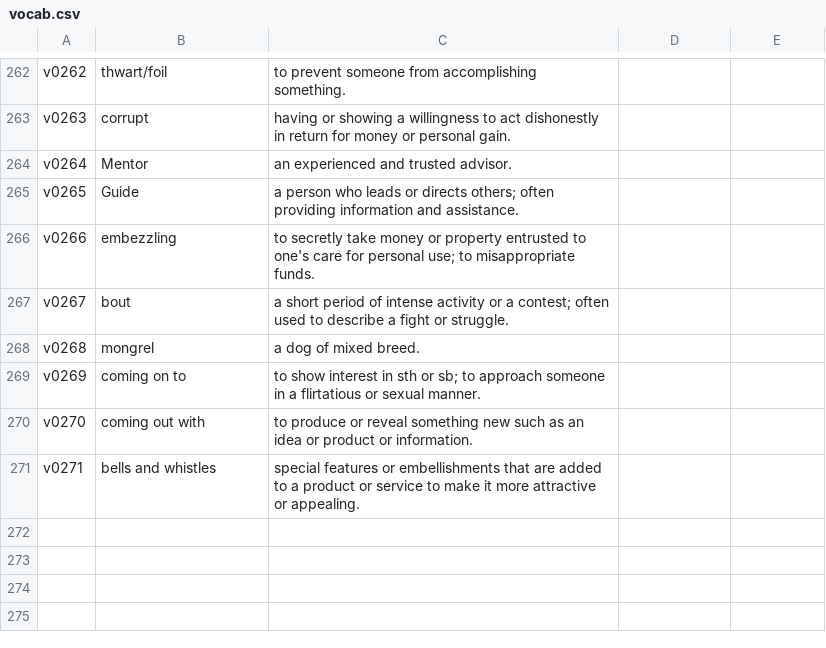
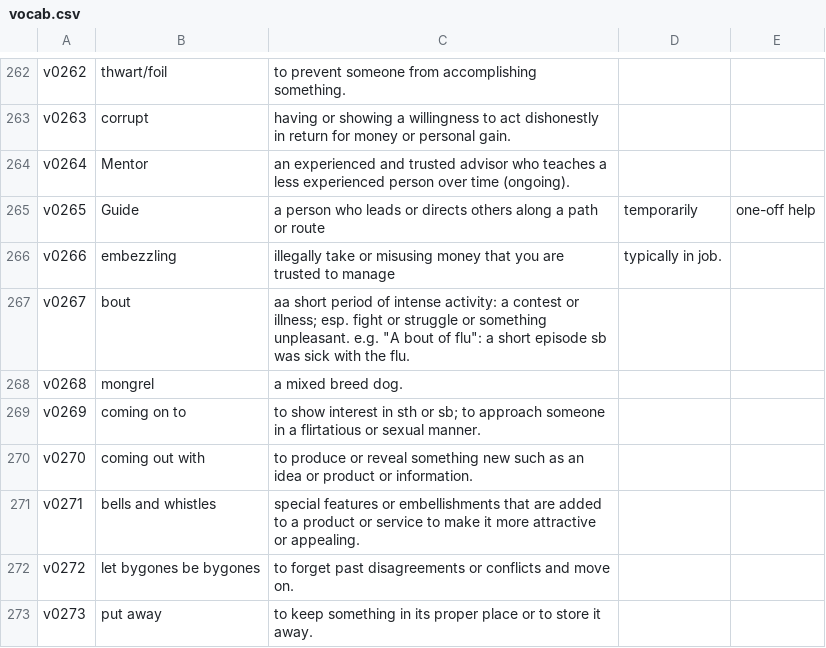
Before and after one commit to lws343343/moodle-docker, a CSV file: engVocab/vocab.csv, drawn as a sheet; only a part is shown, gaps mark what is left out.

```diff
--- a/engVocab/vocab.csv
+++ b/engVocab/vocab.csv
@@ -263,7 +263,7 @@ v0262, thwart/foil, to prevent someone from accomplishing something.
 v0263, corrupt, having or showing a willingness to act dishonestly in return for money or personal gain.
-v0264, Mentor, an experienced and trusted advisor.
-v0265, Guide, a person who leads or directs others; often providing information and assistance.
-v0266, embezzling, to secretly take money or property entrusted to one's care for personal use; to misappropriate funds.
-v0267, bout, a short period of intense activity or a contest; often used to describe a fight or struggle.
-v0268, mongrel, a dog of mixed breed.
+v0264, Mentor, an experienced and trusted advisor who teaches a less experienced person over time (ongoing).
+v0265, Guide, a person who leads or directs others along a path or route, temporarily, one-off help
+v0266, embezzling, illegally take or misusing money that you are trusted to manage, typically in job.
+v0267, bout, aa short period of intense activity: a contest or illness; esp. fight or struggle or something unpleasant. e.g. "A bout of flu": a short episode sb was sick with the flu.
+v0268, mongrel, a mixed breed dog.
 v0269, coming on to, to show interest in sth or sb; to approach someone in a flirtatious or sexual manner.
@@ -271 +271,3 @@ v0270, coming out with, to produce or reveal something new such as an idea or pr
 v0271, bells and whistles, special features or embellishments that are added to a product or service to make it more attractive or appealing.
+v0272, let bygones be bygones, to forget past disagreements or conflicts and move on.
+v0273, put away, to keep something in its proper place or to store it away.
```
Also changed, not shown: engVocab/collocation.csv, 2 other files.
